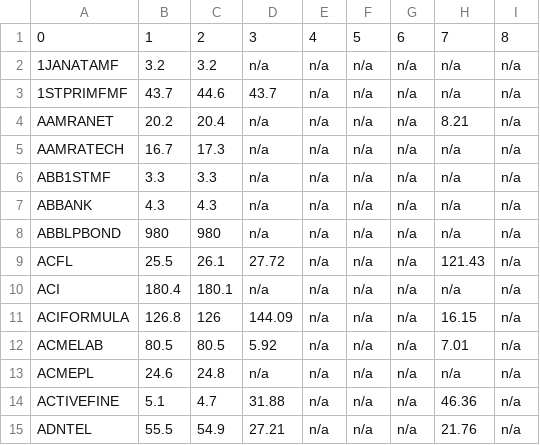
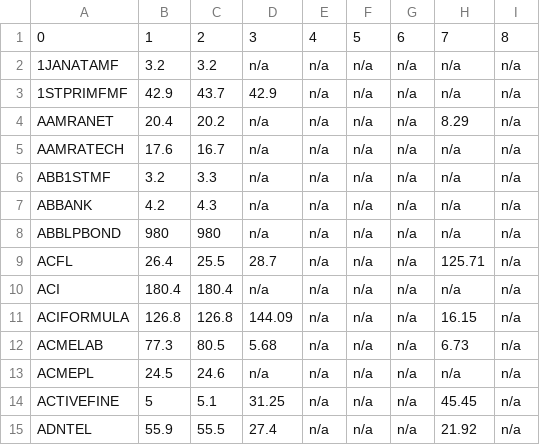
Before and after one commit to sahinnec/DSE, a CSV file: docs/debug/pe_sample.csv, drawn as a sheet; only a part is shown; the diff covers the shown part only.

```diff
--- a/docs/debug/pe_sample.csv
+++ b/docs/debug/pe_sample.csv
@@ -2,14 +2,14 @@
 1JANATAMF,3.2,3.2,n/a,n/a,n/a,n/a,n/a,n/a
-1STPRIMFMF,43.7,44.6,43.7,n/a,n/a,n/a,n/a,n/a
-AAMRANET,20.2,20.4,n/a,n/a,n/a,n/a,8.21,n/a
-AAMRATECH,16.7,17.3,n/a,n/a,n/a,n/a,n/a,n/a
-ABB1STMF,3.3,3.3,n/a,n/a,n/a,n/a,n/a,n/a
-ABBANK,4.3,4.3,n/a,n/a,n/a,n/a,n/a,n/a
+1STPRIMFMF,42.9,43.7,42.9,n/a,n/a,n/a,n/a,n/a
+AAMRANET,20.4,20.2,n/a,n/a,n/a,n/a,8.29,n/a
+AAMRATECH,17.6,16.7,n/a,n/a,n/a,n/a,n/a,n/a
+ABB1STMF,3.2,3.3,n/a,n/a,n/a,n/a,n/a,n/a
+ABBANK,4.2,4.3,n/a,n/a,n/a,n/a,n/a,n/a
 ABBLPBOND,980,980,n/a,n/a,n/a,n/a,n/a,n/a
-ACFL,25.5,26.1,27.72,n/a,n/a,n/a,121.43,n/a
-ACI,180.4,180.1,n/a,n/a,n/a,n/a,n/a,n/a
-ACIFORMULA,126.8,126,144.09,n/a,n/a,n/a,16.15,n/a
-ACMELAB,80.5,80.5,5.92,n/a,n/a,n/a,7.01,n/a
-ACMEPL,24.6,24.8,n/a,n/a,n/a,n/a,n/a,n/a
-ACTIVEFINE,5.1,4.7,31.88,n/a,n/a,n/a,46.36,n/a
-ADNTEL,55.5,54.9,27.21,n/a,n/a,n/a,21.76,n/a
+ACFL,26.4,25.5,28.7,n/a,n/a,n/a,125.71,n/a
+ACI,180.4,180.4,n/a,n/a,n/a,n/a,n/a,n/a
+ACIFORMULA,126.8,126.8,144.09,n/a,n/a,n/a,16.15,n/a
+ACMELAB,77.3,80.5,5.68,n/a,n/a,n/a,6.73,n/a
+ACMEPL,24.5,24.6,n/a,n/a,n/a,n/a,n/a,n/a
+ACTIVEFINE,5,5.1,31.25,n/a,n/a,n/a,45.45,n/a
+ADNTEL,55.9,55.5,27.4,n/a,n/a,n/a,21.92,n/a
```
Also changed, not shown: 29 edited cells elsewhere in this file, docs/debug/history_sample.csv, docs/debug/prices_sample.csv, 1 other file.
